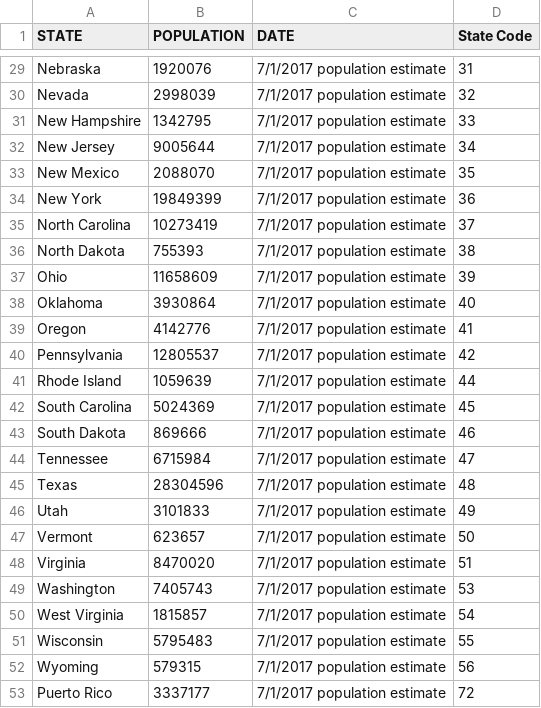
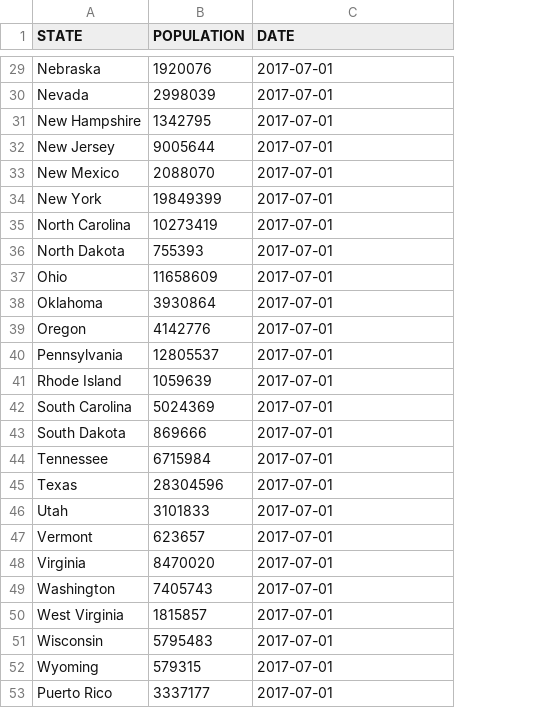
Before and after one commit to sdinespierce/etl_project, a CSV file: Census/census_2017_state.csv, drawn as a sheet; only a part is shown, gaps mark what is left out; the diff covers the shown part only; the diff names each change by its address in the sheet, - before the commit and + after, or states it on an @@ line.

```diff
--- a/Census/census_2017_state.csv
+++ b/Census/census_2017_state.csv
-column D (State Code), rows 29-53: 31 | 32 | 33 | 34 | 35 | 36 | 37 | 38 | 39 | 40 | 41 | 42 | 44 | 45 | 46 | 47 | 48 | 49 | 50 | 51 | 53 | 54 | 55 | 56 | 72
-C29:C53 (DATE): 7/1/2017 population estimate
+C29:C53 (DATE): 2017-07-01
```
Also changed, not shown: 27 edited cells elsewhere in this file, Census/census_2016_state.csv, Census/census_2018_state.csv, 8 other files.
